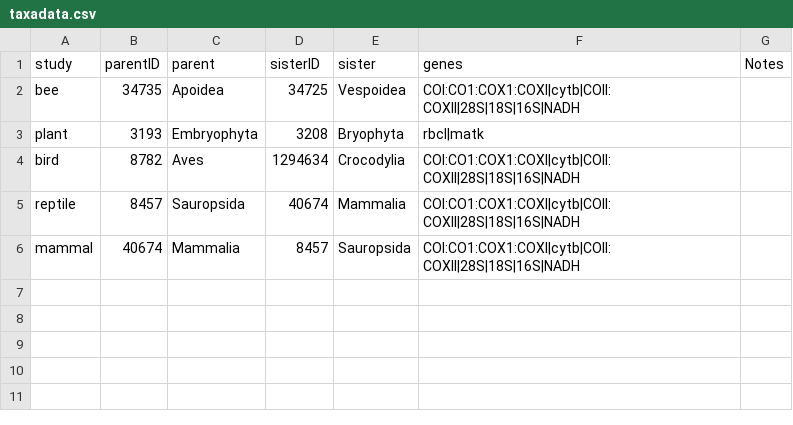
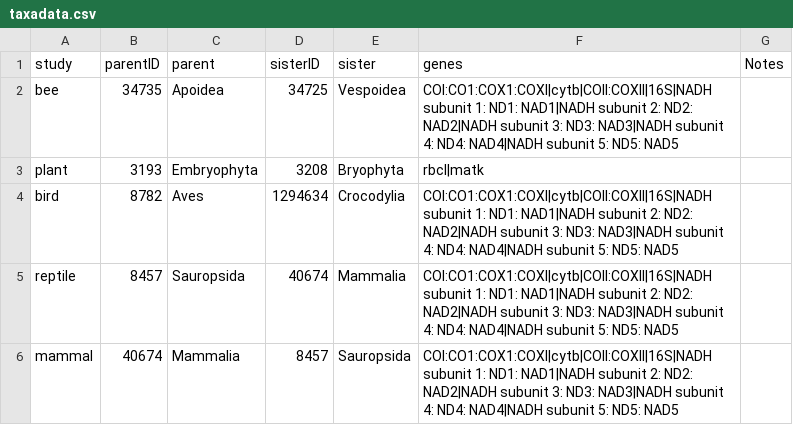
Before and after one commit to DomBennett/pG-lt, a CSV file: 0_names/taxadata.csv, drawn as a sheet.

Commit message:
Updated the gene names to account for the different NADH subunits

```diff
--- a/0_names/taxadata.csv
+++ b/0_names/taxadata.csv
@@ -1,6 +1,6 @@
 study,parentID,parent,sisterID,sister,genes,Notes
-bee,34735,Apoidea,34725,Vespoidea,COI:CO1:COX1:COXI|cytb|COII:COXII|28S|18S|16S|NADH,
+bee,34735,Apoidea,34725,Vespoidea,COI:CO1:COX1:COXI|cytb|COII:COXII|16S|NADH subunit 1: ND1: NAD1|NADH subunit 2: ND2: NAD2|NADH subunit 3: ND3: NAD3|NADH subunit 4: ND4: NAD4|NADH subunit 5: ND5: NAD5,
 plant,3193,Embryophyta,3208,Bryophyta,rbcl|matk,
-bird,8782,Aves,1294634,Crocodylia,COI:CO1:COX1:COXI|cytb|COII:COXII|28S|18S|16S|NADH,
-reptile,8457,Sauropsida,40674,Mammalia,COI:CO1:COX1:COXI|cytb|COII:COXII|28S|18S|16S|NADH,
-mammal,40674,Mammalia,8457,Sauropsida,COI:CO1:COX1:COXI|cytb|COII:COXII|28S|18S|16S|NADH,
+bird,8782,Aves,1294634,Crocodylia,COI:CO1:COX1:COXI|cytb|COII:COXII|16S|NADH subunit 1: ND1: NAD1|NADH subunit 2: ND2: NAD2|NADH subunit 3: ND3: NAD3|NADH subunit 4: ND4: NAD4|NADH subunit 5: ND5: NAD5,
+reptile,8457,Sauropsida,40674,Mammalia,COI:CO1:COX1:COXI|cytb|COII:COXII|16S|NADH subunit 1: ND1: NAD1|NADH subunit 2: ND2: NAD2|NADH subunit 3: ND3: NAD3|NADH subunit 4: ND4: NAD4|NADH subunit 5: ND5: NAD5,
+mammal,40674,Mammalia,8457,Sauropsida,COI:CO1:COX1:COXI|cytb|COII:COXII|16S|NADH subunit 1: ND1: NAD1|NADH subunit 2: ND2: NAD2|NADH subunit 3: ND3: NAD3|NADH subunit 4: ND4: NAD4|NADH subunit 5: ND5: NAD5,
```
